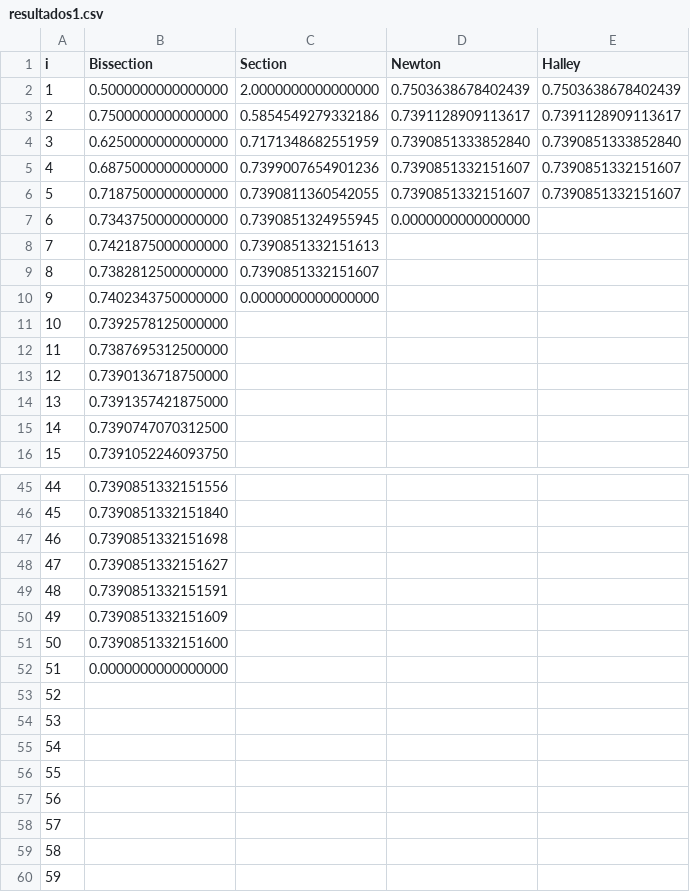
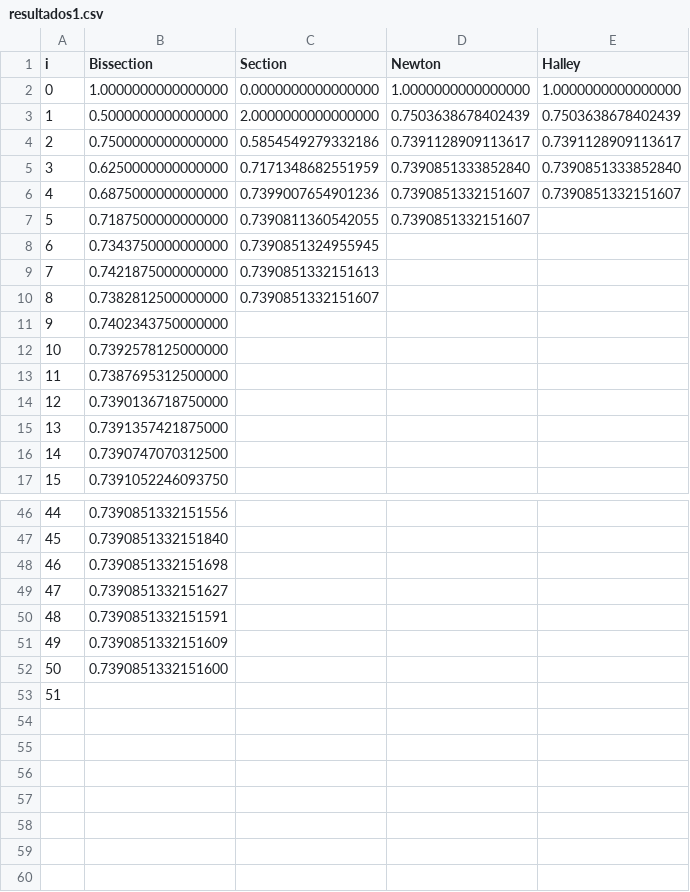
Before and after one commit to mkatsuyuki/Proj1Numerico, a CSV file: resultados1.csv, drawn as a sheet; only a part is shown, gaps mark what is left out; removed rows and columns are numbered as before the commit, all else as after; the diff names each change by its address in the sheet, - before the commit and + after, or states it on an @@ line.

```diff
--- a/resultados1.csv
+++ b/resultados1.csv
+row 2: 0 | 1.0000000000000000 | 0.0000000000000000 | 1.0000000000000000 | 1.0000000000000000
-E7 (Halley): 0.7390851332151607
+E7 (Halley): (empty)
-D8 (Newton): 0.0000000000000000
+D8 (Newton): (empty)
-C11 (Section): 0.0000000000000000
+C11 (Section): (empty)
-row 52: 51 | 0.0000000000000000
@@ column A (i) renumbered in row 53 @@
-row 54: 53
-row 55: 54
-row 56: 55
-row 57: 56
-row 58: 57
-row 59: 58
-row 60: 59
```
Also changed, not shown: resultados2.csv, resultados3.csv, 5 other files.
